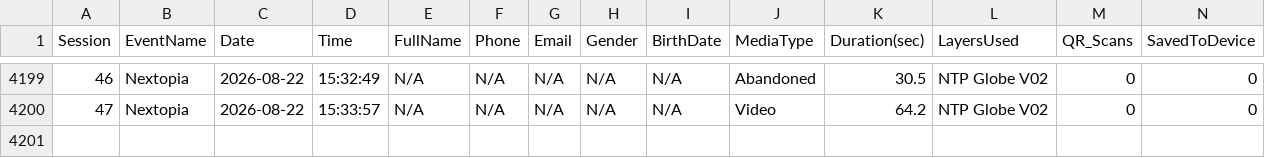
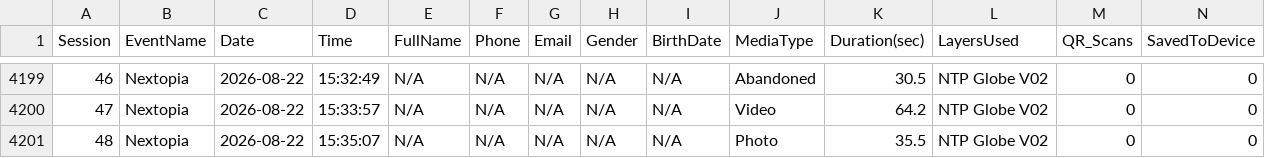
Before and after one commit to manonlichSmallgoodstudio/booth-dashboard, a CSV file: data/booth_stats.csv, drawn as a sheet; only a part is shown, gaps mark what is left out; rows hold the shown columns only; the diff names each change by its address in the sheet, - before the commit and + after, or states it on an @@ line.

Commit message:
update booth_stats.csv — 4200 rows

```diff
--- a/data/booth_stats.csv
+++ b/data/booth_stats.csv
+row 4201: 48 | Nextopia | 2026-08-22 | 15:35:07 | N/A | N/A | N/A | N/A | N/A | Photo | 35.5 | NTP Globe V02 | 0 | 0
```
